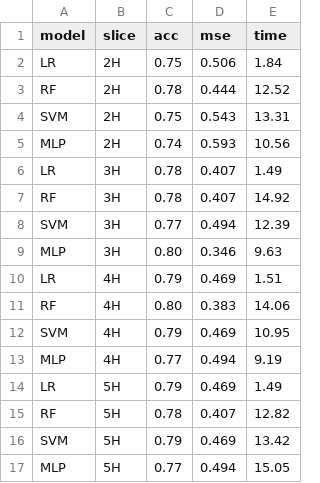
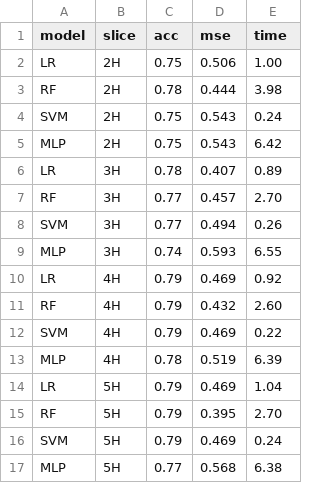
Before and after one commit to pedrosanzmtz/TimeSeriesClassification, a CSV file: code/grades_performance.csv, drawn as a sheet.

```diff
--- a/code/grades_performance.csv
+++ b/code/grades_performance.csv
@@ -1,17 +1,17 @@
 model,slice,acc,mse,time
-LR,2H,0.75,0.506,1.84
-RF,2H,0.78,0.444,12.52
-SVM,2H,0.75,0.543,13.31
-MLP,2H,0.74,0.593,10.56
-LR,3H,0.78,0.407,1.49
-RF,3H,0.78,0.407,14.92
-SVM,3H,0.77,0.494,12.39
-MLP,3H,0.80,0.346,9.63
-LR,4H,0.79,0.469,1.51
-RF,4H,0.80,0.383,14.06
-SVM,4H,0.79,0.469,10.95
-MLP,4H,0.77,0.494,9.19
-LR,5H,0.79,0.469,1.49
-RF,5H,0.78,0.407,12.82
-SVM,5H,0.79,0.469,13.42
-MLP,5H,0.77,0.494,15.05
+LR,2H,0.75,0.506,1.00
+RF,2H,0.78,0.444,3.98
+SVM,2H,0.75,0.543,0.24
+MLP,2H,0.75,0.543,6.42
+LR,3H,0.78,0.407,0.89
+RF,3H,0.77,0.457,2.70
+SVM,3H,0.77,0.494,0.26
+MLP,3H,0.74,0.593,6.55
+LR,4H,0.79,0.469,0.92
+RF,4H,0.79,0.432,2.60
+SVM,4H,0.79,0.469,0.22
+MLP,4H,0.78,0.519,6.39
+LR,5H,0.79,0.469,1.04
+RF,5H,0.79,0.395,2.70
+SVM,5H,0.79,0.469,0.24
+MLP,5H,0.77,0.568,6.38
```
Also changed, not shown: code/LR_diseases.csv, code/LR_grades.csv, 13 other files.
